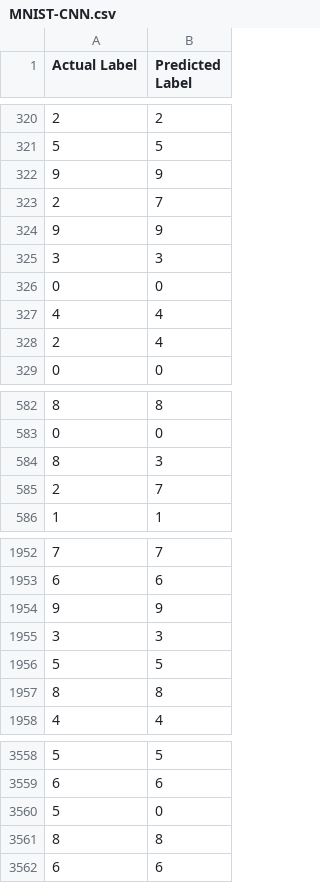
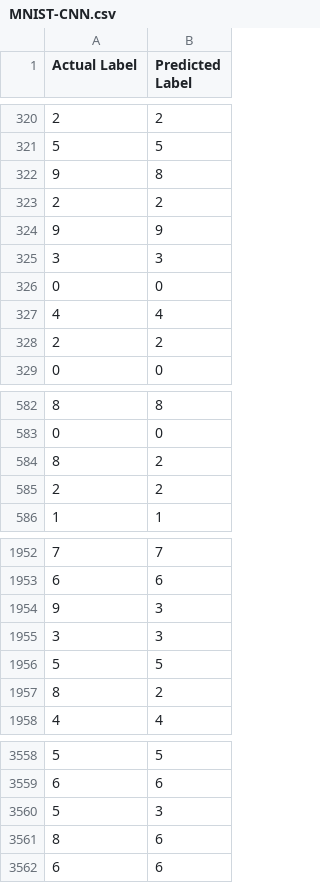
Before and after one commit to adityaiiitmk/DL-ALGORITHMS, a CSV file: CNN/mnist_sample/results/MNIST-CNN.csv (was CNN/results/mnist_results/MNIST-CNN.csv), drawn as a sheet; only a part is shown, gaps mark what is left out; the diff covers the shown part only.

```diff
--- a/CNN/results/mnist_results/MNIST-CNN.csv
+++ b/CNN/mnist_sample/results/MNIST-CNN.csv
@@ -321,4 +321,4 @@ Actual Label,Predicted Label
 5,5
-9,9
-2,7
+9,8
+2,2
 9,9
@@ -327,3 +327,3 @@ Actual Label,Predicted Label
 4,4
-2,4
+2,2
 0,0
@@ -583,4 +583,4 @@ Actual Label,Predicted Label
 0,0
-8,3
-2,7
+8,2
+2,2
 1,1
@@ -1953,6 +1953,6 @@ Actual Label,Predicted Label
 6,6
-9,9
+9,3
 3,3
 5,5
-8,8
+8,2
 4,4
@@ -3559,4 +3559,4 @@ Actual Label,Predicted Label
 6,6
-5,0
-8,8
+5,3
+8,6
 6,6
```
Also changed, not shown: 110 edited cells elsewhere in this file, 5 other files.
